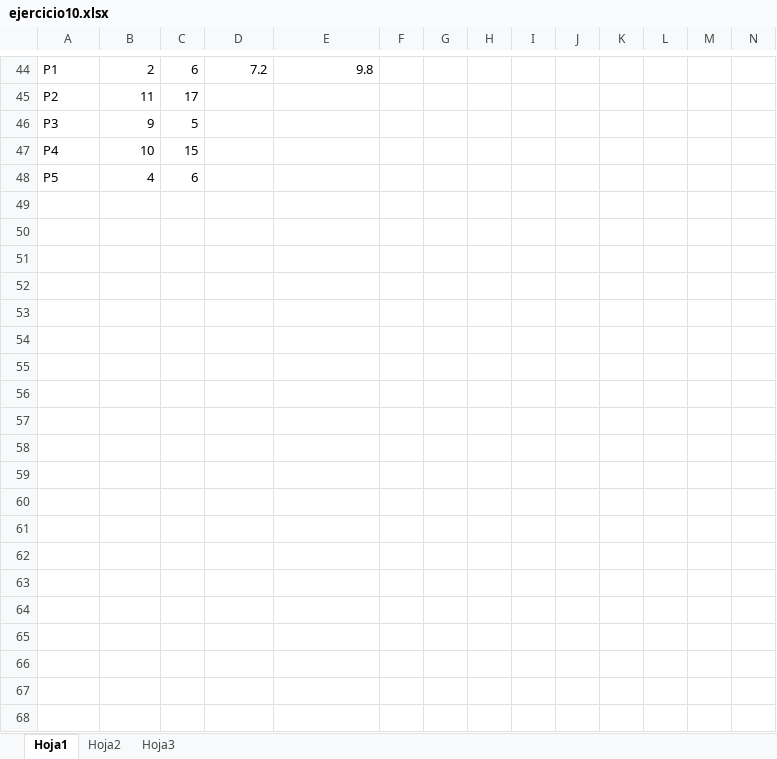
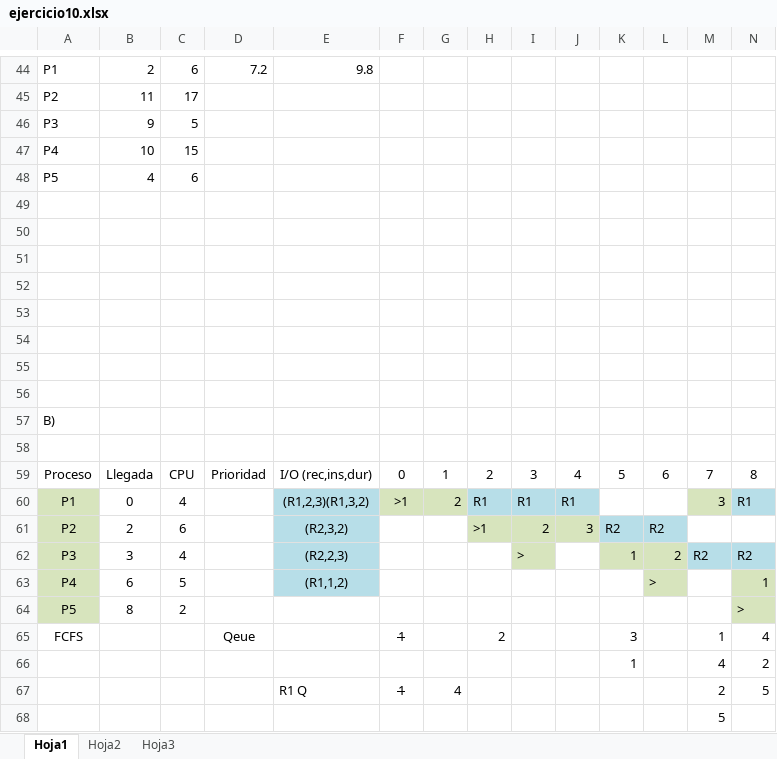
Before and after one commit to nunezValen/ISO, an Excel workbook: P4/ejercicio10.xlsx, sheet Hoja1, drawn as a sheet; only a part is shown, gaps mark what is left out; values as stored, in another font and other column widths than the file's, no borders; rows hold the shown columns only; the diff covers the shown part only; the diff names each change by its address in the sheet, - before the commit and + after, or states it on an @@ line.

```diff
--- a/P4/ejercicio10.xlsx (sheet Hoja1)
+++ b/P4/ejercicio10.xlsx (sheet Hoja1)
+row 49: (empty)
+row 50: (empty)
+row 51: (empty)
+row 52: (empty)
+row 53: (empty)
+row 54: (empty)
+row 55: (empty)
+row 56: (empty)
+row 57: B)
+row 58: (empty)
+row 59: Proceso | Llegada | CPU | Prioridad | I/O (rec,ins,dur) | 0 | 1 | 2 | 3 | 4 | 5 | 6 | 7 | 8
+row 60: P1 | 0 | 4 |  | (R1,2,3)(R1,3,2) | >1 | 2 | R1 | R1 | R1 |  |  | 3 | R1
+row 61: P2 | 2 | 6 |  | (R2,3,2) |  |  | >1 | 2 | 3 | R2 | R2
+row 62: P3 | 3 | 4 |  | (R2,2,3) |  |  |  | > |  | 1 | 2 | R2 | R2
+row 63: P4 | 6 | 5 |  | (R1,1,2) |  |  |  |  |  |  | > |  | 1
+row 64: P5 | 8 | 2 |  |  |  |  |  |  |  |  |  |  | >
+row 65: FCFS |  |  | Qeue |  | 1 |  | 2 |  |  | 3 |  | 1 | 4
+row 66:  |  |  |  |  |  |  |  |  |  | 1 |  | 4 | 2
+row 67:  |  |  |  | R1 Q | 1 | 4 |  |  |  |  |  | 2 | 5
+row 68:  |  |  |  |  |  |  |  |  |  |  |  | 5
```
Also changed, not shown: 37 added rows elsewhere in this sheet, 4 other files.
